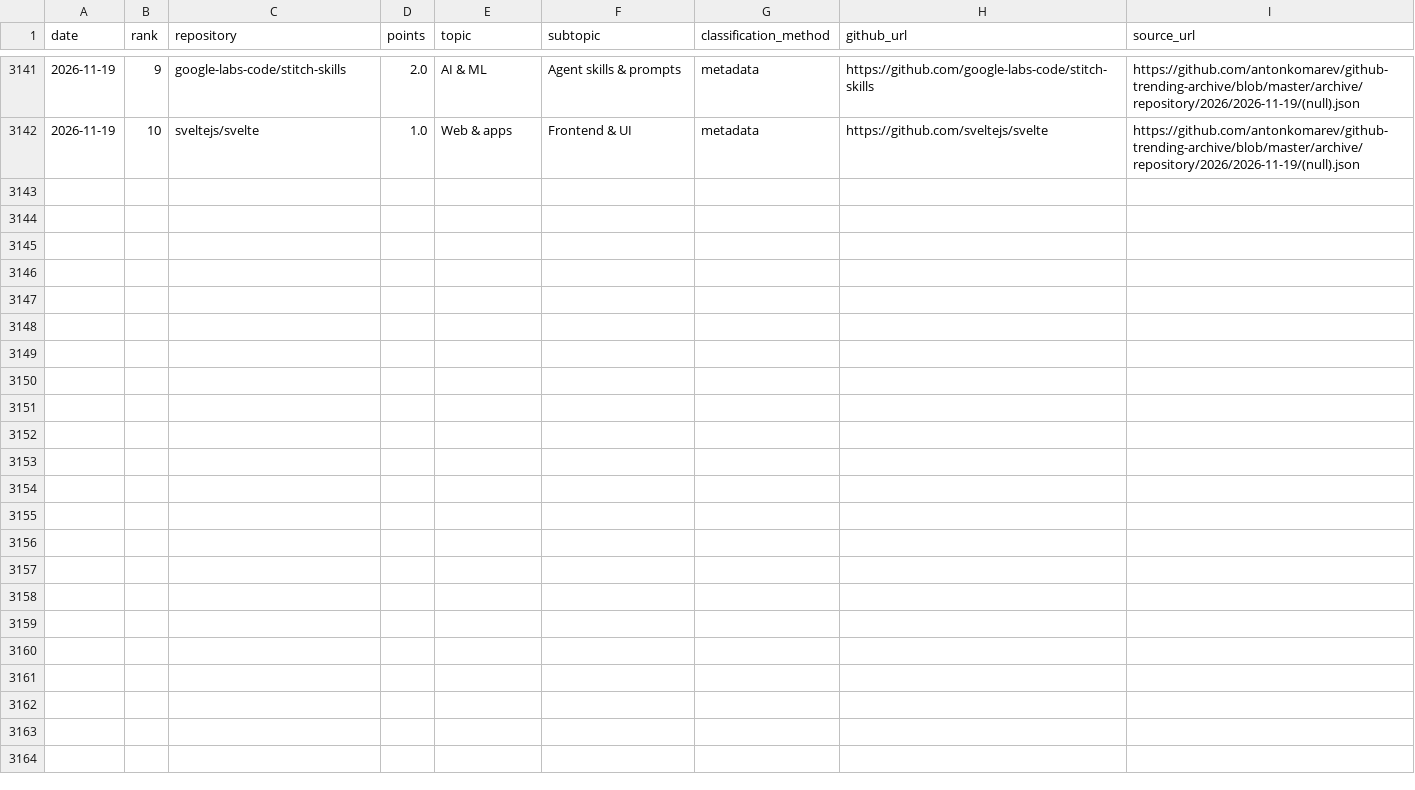
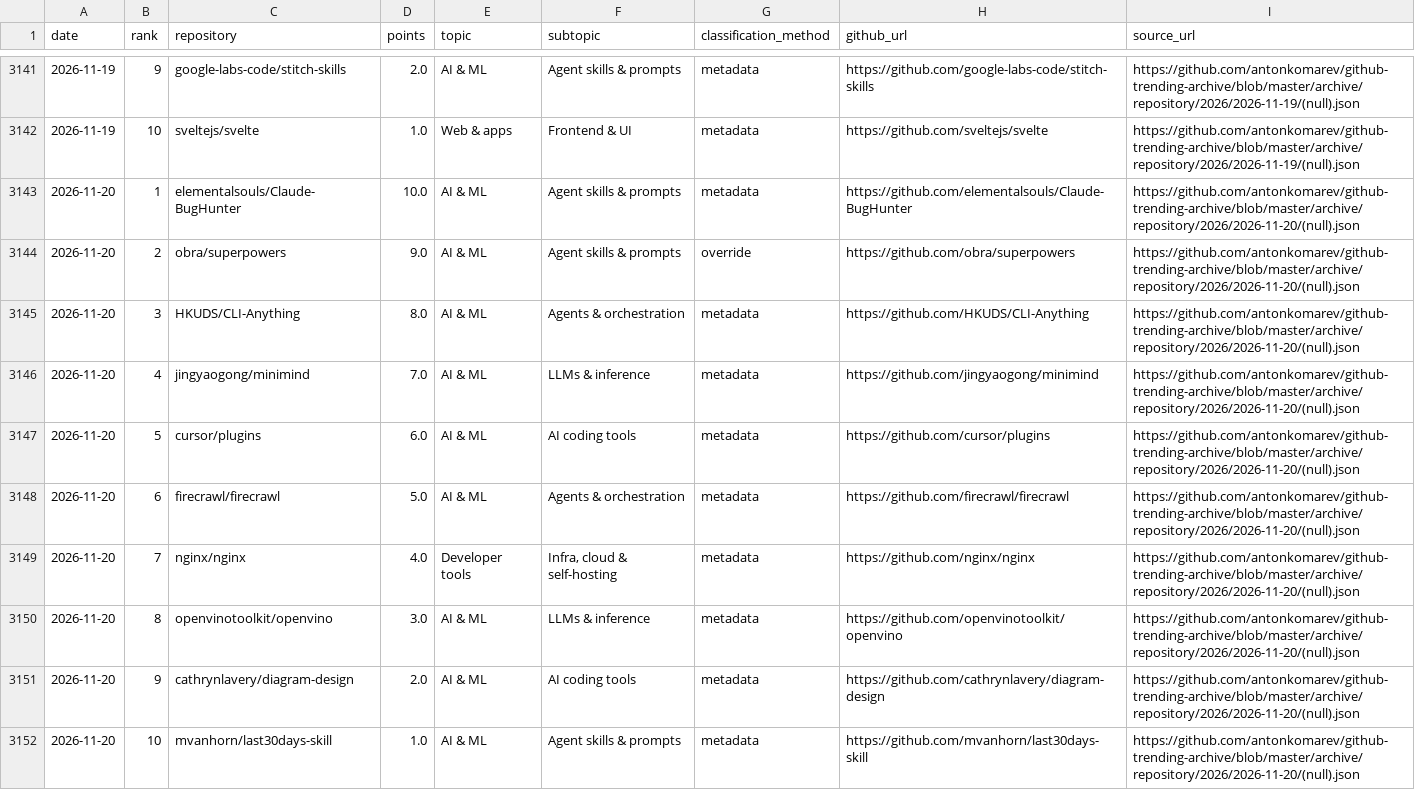
Before and after one commit to YunpengZhao01/github-trending-waves, a CSV file: results/daily_top.csv, drawn as a sheet; only a part is shown, gaps mark what is left out; the diff names each change by its address in the sheet, - before the commit and + after, or states it on an @@ line.

```diff
--- a/results/daily_top.csv
+++ b/results/daily_top.csv
+row 3143: 2026-11-20 | 1 | elementalsouls/Claude-BugHunter | 10.0 | AI & ML | Agent skills & prompts | metadata | https://github.com/elementalsouls/Claude-BugHunter | https://github.com/antonkomarev/github-trending-archive/blob/master/archive/repository/2026/2026-11-20/(null).json
+row 3144: 2026-11-20 | 2 | obra/superpowers | 9.0 | AI & ML | Agent skills & prompts | override | https://github.com/obra/superpowers | https://github.com/antonkomarev/github-trending-archive/blob/master/archive/repository/2026/2026-11-20/(null).json
+row 3145: 2026-11-20 | 3 | HKUDS/CLI-Anything | 8.0 | AI & ML | Agents & orchestration | metadata | https://github.com/HKUDS/CLI-Anything | https://github.com/antonkomarev/github-trending-archive/blob/master/archive/repository/2026/2026-11-20/(null).json
+row 3146: 2026-11-20 | 4 | jingyaogong/minimind | 7.0 | AI & ML | LLMs & inference | metadata | https://github.com/jingyaogong/minimind | https://github.com/antonkomarev/github-trending-archive/blob/master/archive/repository/2026/2026-11-20/(null).json
+row 3147: 2026-11-20 | 5 | cursor/plugins | 6.0 | AI & ML | AI coding tools | metadata | https://github.com/cursor/plugins | https://github.com/antonkomarev/github-trending-archive/blob/master/archive/repository/2026/2026-11-20/(null).json
+row 3148: 2026-11-20 | 6 | firecrawl/firecrawl | 5.0 | AI & ML | Agents & orchestration | metadata | https://github.com/firecrawl/firecrawl | https://github.com/antonkomarev/github-trending-archive/blob/master/archive/repository/2026/2026-11-20/(null).json
+row 3149: 2026-11-20 | 7 | nginx/nginx | 4.0 | Developer tools | Infra, cloud & self-hosting | metadata | https://github.com/nginx/nginx | https://github.com/antonkomarev/github-trending-archive/blob/master/archive/repository/2026/2026-11-20/(null).json
+row 3150: 2026-11-20 | 8 | openvinotoolkit/openvino | 3.0 | AI & ML | LLMs & inference | metadata | https://github.com/openvinotoolkit/openvino | https://github.com/antonkomarev/github-trending-archive/blob/master/archive/repository/2026/2026-11-20/(null).json
+row 3151: 2026-11-20 | 9 | cathrynlavery/diagram-design | 2.0 | AI & ML | AI coding tools | metadata | https://github.com/cathrynlavery/diagram-design | https://github.com/antonkomarev/github-trending-archive/blob/master/archive/repository/2026/2026-11-20/(null).json
+row 3152: 2026-11-20 | 10 | mvanhorn/last30days-skill | 1.0 | AI & ML | Agent skills & prompts | metadata | https://github.com/mvanhorn/last30days-skill | https://github.com/antonkomarev/github-trending-archive/blob/master/archive/repository/2026/2026-11-20/(null).json
```
Also changed, not shown: results/daily_subtopic_scores.csv, results/daily_topic_scores.csv, 9 other files.
